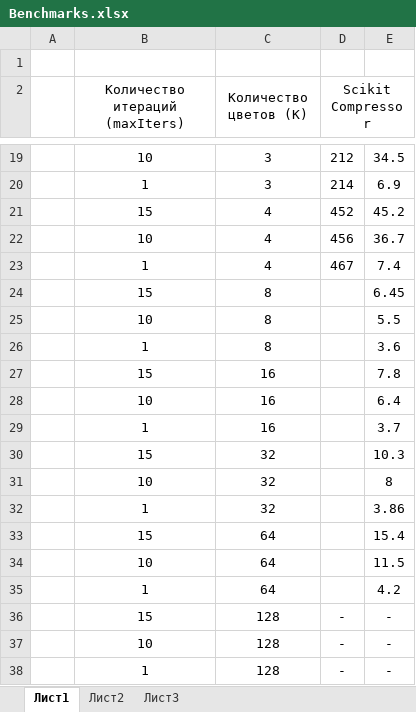
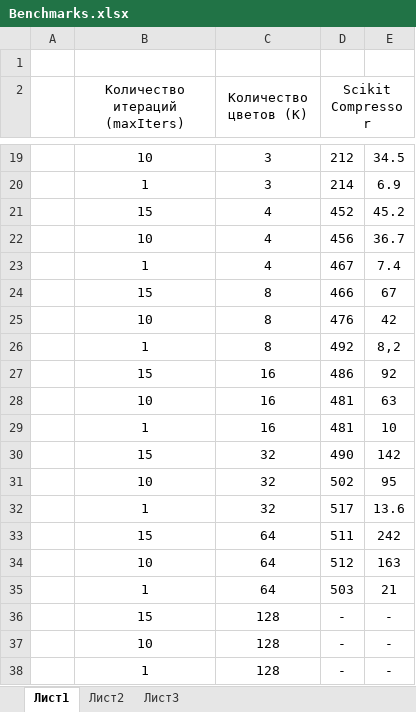
Before and after one commit to V0dot0/test1, an Excel workbook: Task/PRACTIC/number_10/Benchmarks.xlsx, sheet Лист1, drawn as a sheet; only a part is shown, gaps mark what is left out; values as stored, in another font and other column widths than the file's, no borders; the diff names each change by its address in the sheet, - before the commit and + after, or states it on an @@ line.

```diff
--- a/Task/PRACTIC/number_10/Benchmarks.xlsx (sheet Лист1)
+++ b/Task/PRACTIC/number_10/Benchmarks.xlsx (sheet Лист1)
-D24 (Scikit Compressor): (empty)
+D24 (Scikit Compressor): 466
-E24: 6.45
+E24: 67
-D25 (Scikit Compressor): (empty)
+D25 (Scikit Compressor): 476
-E25: 5.5
+E25: 42
-D26 (Scikit Compressor): (empty)
+D26 (Scikit Compressor): 492
-E26: 3.6
+E26: 8,2
-D27 (Scikit Compressor): (empty)
+D27 (Scikit Compressor): 486
-E27: 7.8
+E27: 92
-D28:D29 (Scikit Compressor): (empty)
+D28:D29 (Scikit Compressor): 481
-E28: 6.4
+E28: 63
-E29: 3.7
+E29: 10
-D30 (Scikit Compressor): (empty)
+D30 (Scikit Compressor): 490
-E30: 10.3
+E30: 142
-D31 (Scikit Compressor): (empty)
+D31 (Scikit Compressor): 502
-E31: 8
+E31: 95
-D32 (Scikit Compressor): (empty)
+D32 (Scikit Compressor): 517
-E32: 3.86
+E32: 13.6
-D33 (Scikit Compressor): (empty)
+D33 (Scikit Compressor): 511
-E33: 15.4
+E33: 242
-D34 (Scikit Compressor): (empty)
+D34 (Scikit Compressor): 512
-E34: 11.5
+E34: 163
-D35 (Scikit Compressor): (empty)
+D35 (Scikit Compressor): 503
-E35: 4.2
+E35: 21
```
Also changed, not shown: 19 other files.
